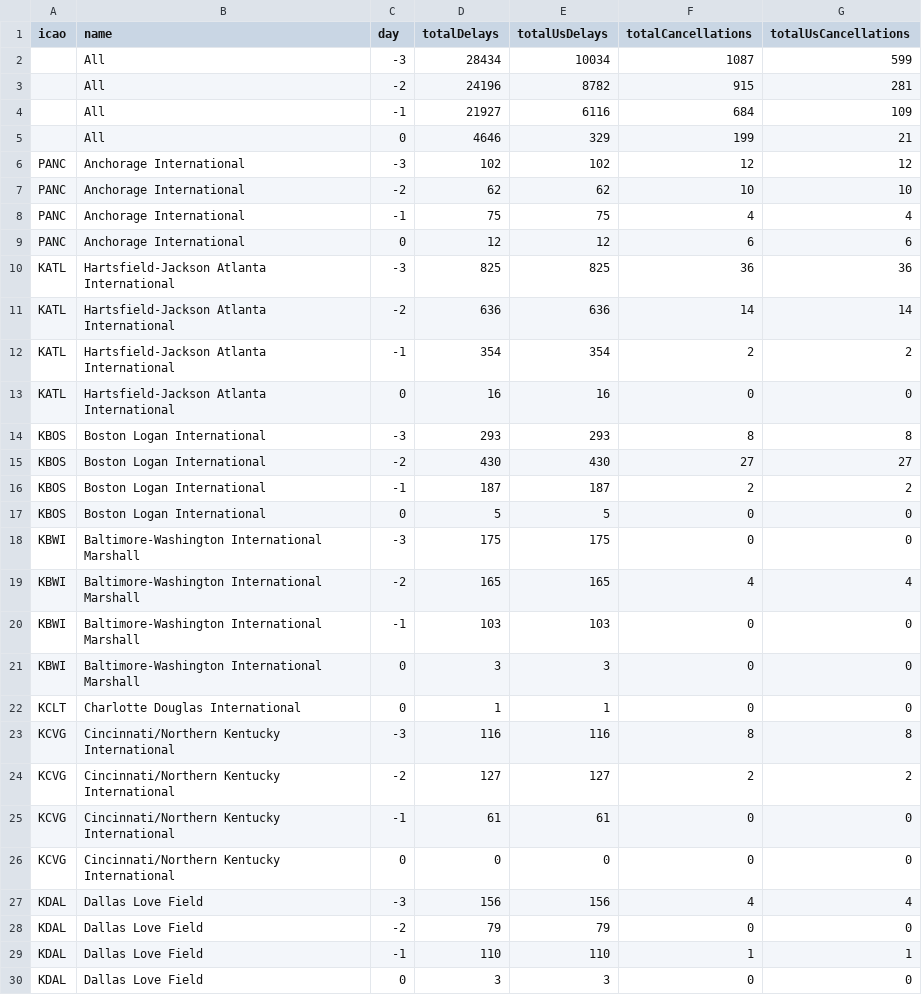
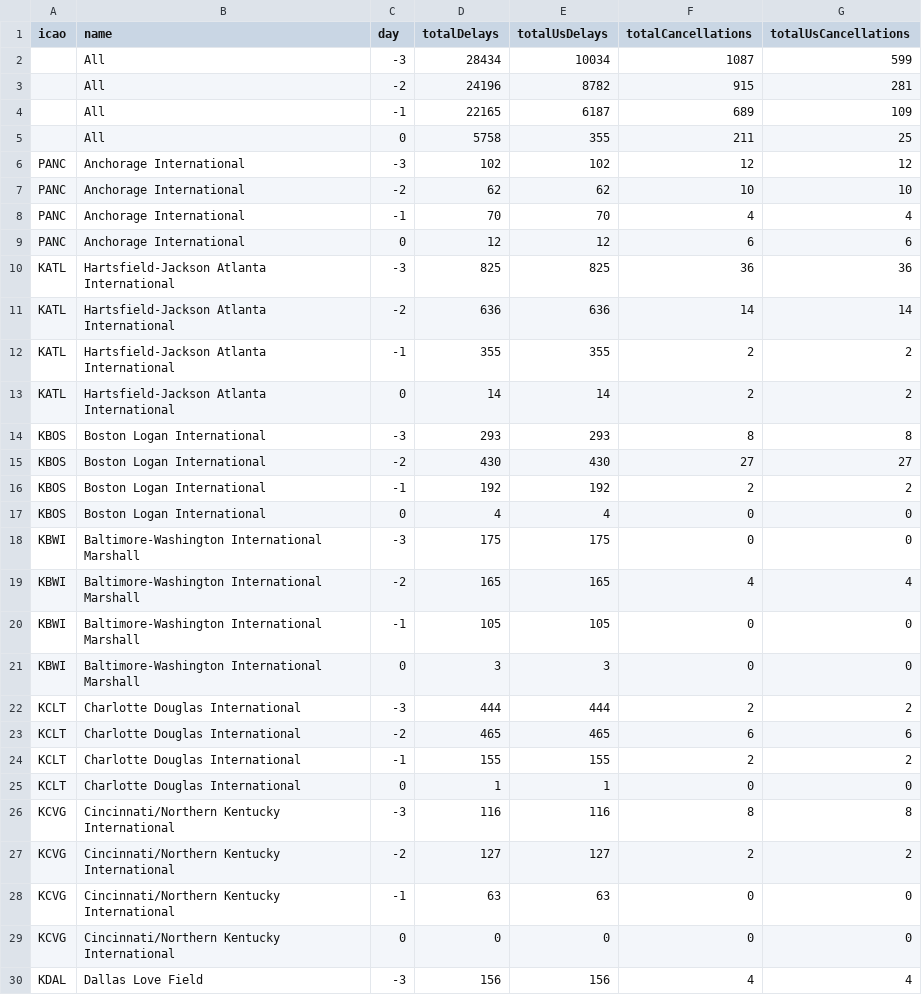
Before and after one commit to erxclau/flightaware, a CSV file: 2025-12-04.csv, drawn as a sheet; only a part is shown; the shorter side is filled out with more unchanged rows; the diff covers the shown part only.

```diff
--- a/2025-12-04.csv
+++ b/2025-12-04.csv
@@ -3,7 +3,7 @@ icao,name,day,totalDelays,totalUsDelays,totalCancellations,totalUsCancellations
 ,All,-2,24196,8782,915,281
-,All,-1,21927,6116,684,109
-,All,0,4646,329,199,21
+,All,-1,22165,6187,689,109
+,All,0,5758,355,211,25
 PANC,Anchorage International,-3,102,102,12,12
 PANC,Anchorage International,-2,62,62,10,10
-PANC,Anchorage International,-1,75,75,4,4
+PANC,Anchorage International,-1,70,70,4,4
 PANC,Anchorage International,0,12,12,6,6
@@ -11,12 +11,15 @@ KATL,Hartsfield-Jackson Atlanta International,-3,825,825,36,36
 KATL,Hartsfield-Jackson Atlanta International,-2,636,636,14,14
-KATL,Hartsfield-Jackson Atlanta International,-1,354,354,2,2
-KATL,Hartsfield-Jackson Atlanta International,0,16,16,0,0
+KATL,Hartsfield-Jackson Atlanta International,-1,355,355,2,2
+KATL,Hartsfield-Jackson Atlanta International,0,14,14,2,2
 KBOS,Boston Logan International,-3,293,293,8,8
 KBOS,Boston Logan International,-2,430,430,27,27
-KBOS,Boston Logan International,-1,187,187,2,2
-KBOS,Boston Logan International,0,5,5,0,0
+KBOS,Boston Logan International,-1,192,192,2,2
+KBOS,Boston Logan International,0,4,4,0,0
 KBWI,Baltimore-Washington International Marshall,-3,175,175,0,0
 KBWI,Baltimore-Washington International Marshall,-2,165,165,4,4
-KBWI,Baltimore-Washington International Marshall,-1,103,103,0,0
+KBWI,Baltimore-Washington International Marshall,-1,105,105,0,0
 KBWI,Baltimore-Washington International Marshall,0,3,3,0,0
+KCLT,Charlotte Douglas International,-3,444,444,2,2
+KCLT,Charlotte Douglas International,-2,465,465,6,6
+KCLT,Charlotte Douglas International,-1,155,155,2,2
 KCLT,Charlotte Douglas International,0,1,1,0,0
@@ -24,3 +27,3 @@ KCVG,Cincinnati/Northern Kentucky International,-3,116,116,8,8
 KCVG,Cincinnati/Northern Kentucky International,-2,127,127,2,2
-KCVG,Cincinnati/Northern Kentucky International,-1,61,61,0,0
+KCVG,Cincinnati/Northern Kentucky International,-1,63,63,0,0
 KCVG,Cincinnati/Northern Kentucky International,0,0,0,0,0
```
Also changed, not shown: 70 edited cells elsewhere in this file.
